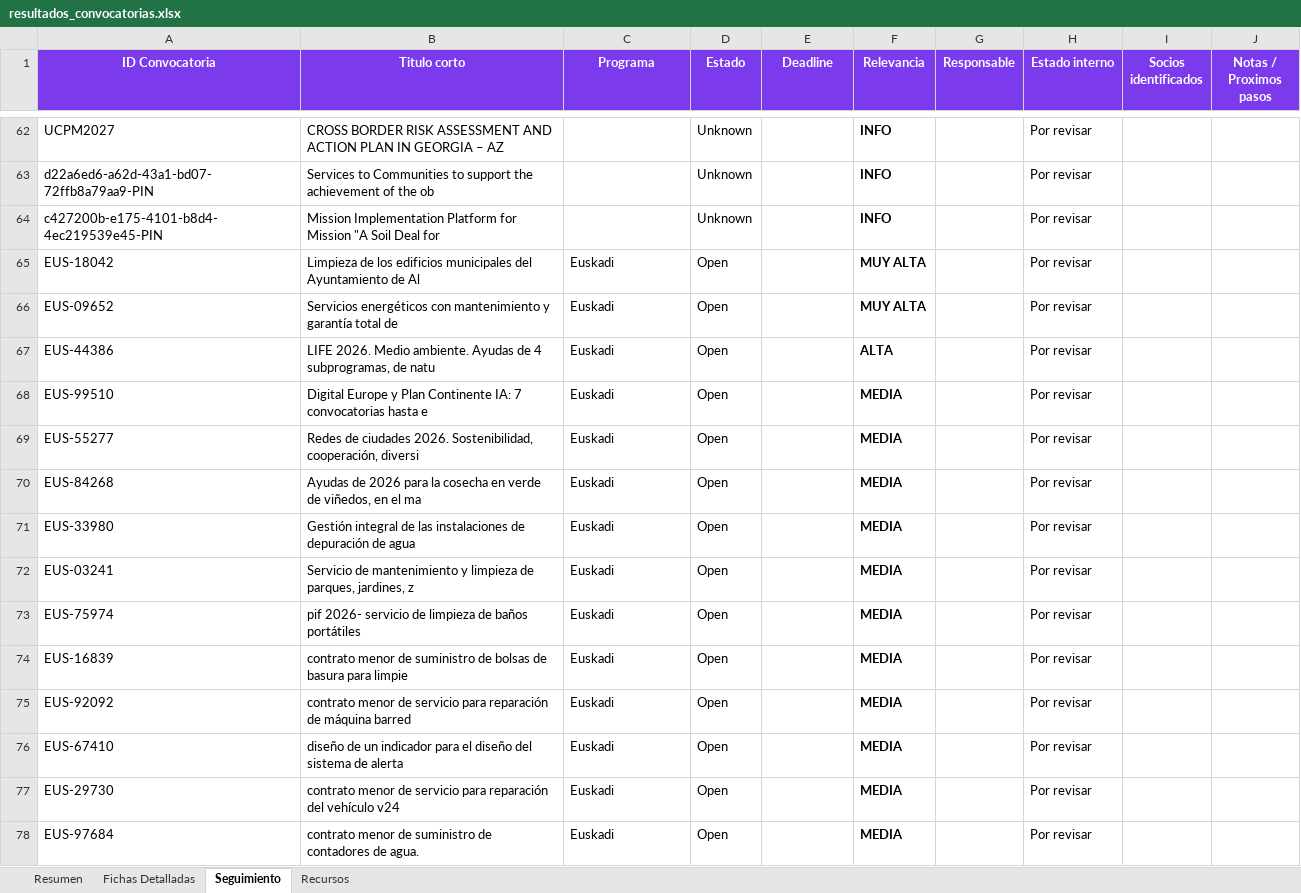
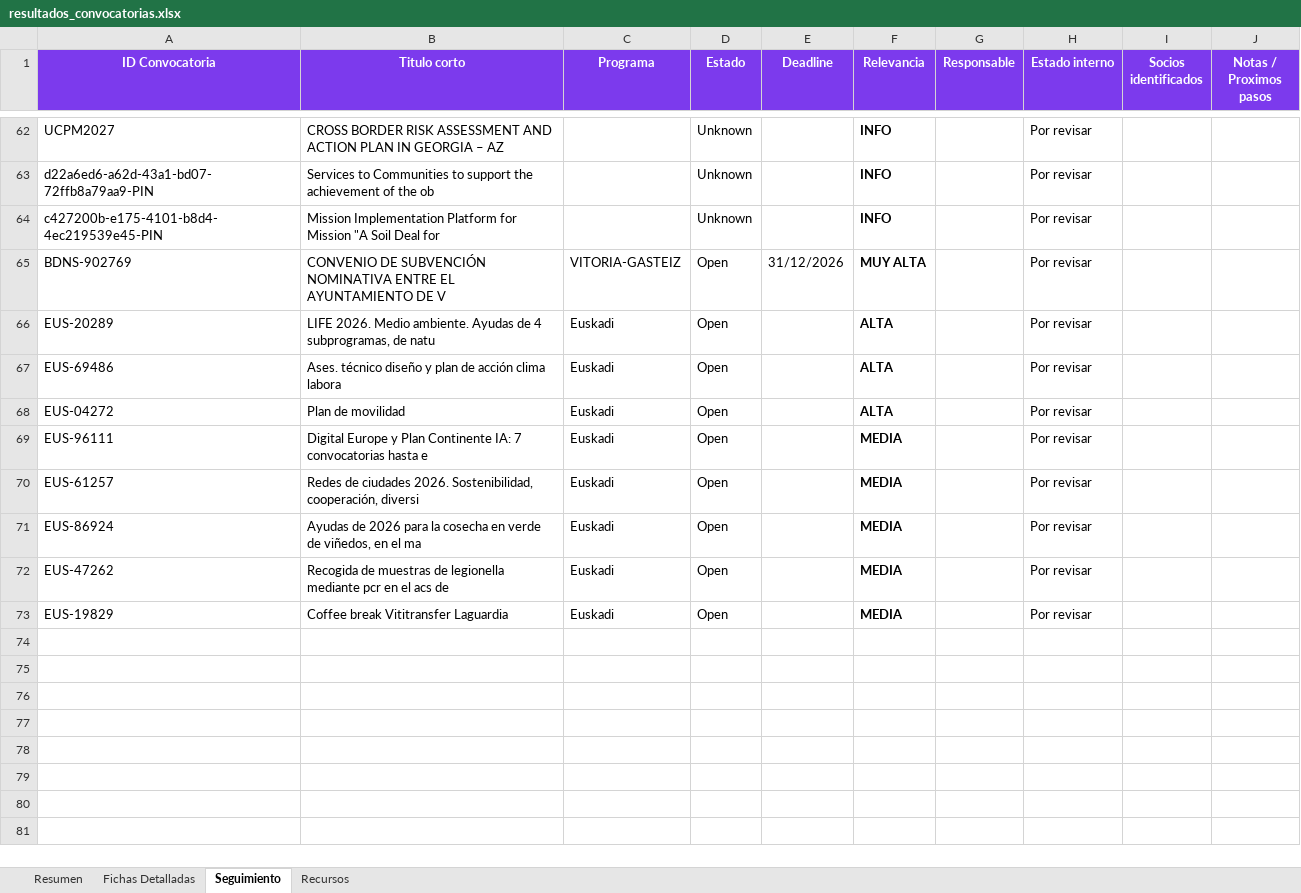
Before and after one commit to haguirre-lab/eu-funding-radar, an Excel workbook: docs/resultados_convocatorias.xlsx, sheet Seguimiento, drawn as a sheet; only a part is shown, gaps mark what is left out; values as stored, in another font and other column widths than the file's, no borders; removed rows and columns are numbered as before the commit, all else as after; the diff names each change by its address in the sheet, - before the commit and + after, or states it on an @@ line.

```diff
--- a/docs/resultados_convocatorias.xlsx (sheet Seguimiento)
+++ b/docs/resultados_convocatorias.xlsx (sheet Seguimiento)
+row 65: BDNS-902769 | CONVENIO DE SUBVENCIÓN NOMINATIVA ENTRE EL AYUNTAMIENTO DE V | VITORIA-GASTEIZ | Open | 31/12/2026 | MUY ALTA |  | Por revisar
-A66 (ID Convocatoria): EUS-18042
+A66 (ID Convocatoria): EUS-20289
-B66 (Titulo corto): Limpieza de los edificios municipales del Ayuntamiento de Al
+B66 (Titulo corto): LIFE 2026. Medio ambiente. Ayudas de 4 subprogramas, de natu
-F66:F67 (Relevancia): MUY ALTA
+F66:F67 (Relevancia): ALTA
-A67 (ID Convocatoria): EUS-09652
+A67 (ID Convocatoria): EUS-69486
-B67 (Titulo corto): Servicios energéticos con mantenimiento y garantía total de
+B67 (Titulo corto): Ases. técnico diseño y plan de acción clima labora
-A68 (ID Convocatoria): EUS-44386
+A68 (ID Convocatoria): EUS-04272
-B68 (Titulo corto): LIFE 2026. Medio ambiente. Ayudas de 4 subprogramas, de natu
+B68 (Titulo corto): Plan de movilidad
-A69 (ID Convocatoria): EUS-99510
+A69 (ID Convocatoria): EUS-96111
-A70 (ID Convocatoria): EUS-55277
+A70 (ID Convocatoria): EUS-61257
-A71 (ID Convocatoria): EUS-84268
+A71 (ID Convocatoria): EUS-86924
-row 71: EUS-33980 | Gestión integral de las instalaciones de depuración de agua | Euskadi | Open |  | MEDIA |  | Por revisar
-row 72: EUS-03241 | Servicio de mantenimiento y limpieza de parques, jardines, z | Euskadi | Open |  | MEDIA |  | Por revisar
-row 73: EUS-75974 | pif 2026- servicio de limpieza de baños portátiles | Euskadi | Open |  | MEDIA |  | Por revisar
-row 74: EUS-16839 | contrato menor de suministro de bolsas de basura para limpie | Euskadi | Open |  | MEDIA |  | Por revisar
-row 75: EUS-92092 | contrato menor de servicio para reparación de máquina barred | Euskadi | Open |  | MEDIA |  | Por revisar
-A72 (ID Convocatoria): EUS-67410
+A72 (ID Convocatoria): EUS-47262
-B72 (Titulo corto): diseño de un indicador para el diseño del sistema de alerta
+B72 (Titulo corto): Recogida de muestras de legionella mediante pcr en el acs de
-row 77: EUS-29730 | contrato menor de servicio para reparación del vehículo v24 | Euskadi | Open |  | MEDIA |  | Por revisar
-A73 (ID Convocatoria): EUS-97684
+A73 (ID Convocatoria): EUS-19829
-B73 (Titulo corto): contrato menor de suministro de contadores de agua.
+B73 (Titulo corto): Coffee break Vititransfer Laguardia
```
Also changed, not shown: sheet Fichas Detalladas, sheet Resumen, 3 other files.
